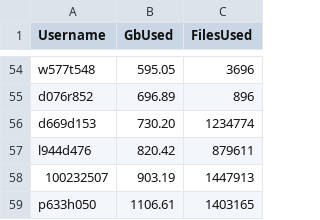
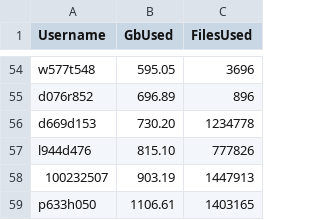
Before and after one commit to DevonDeRaad/kuhpcc.info, a CSV file: clean.usage.csv, drawn as a sheet; only a part is shown, gaps mark what is left out.

```diff
--- a/clean.usage.csv
+++ b/clean.usage.csv
@@ -55,4 +55,4 @@ w577t548,595.05,3696
 d076r852,696.89,896
-d669d153,730.20,1234774
-l944d476,820.42,879611
+d669d153,730.20,1234778
+l944d476,815.10,777826
 100232507,903.19,1447913
```
Also changed, not shown: 1 other file.
